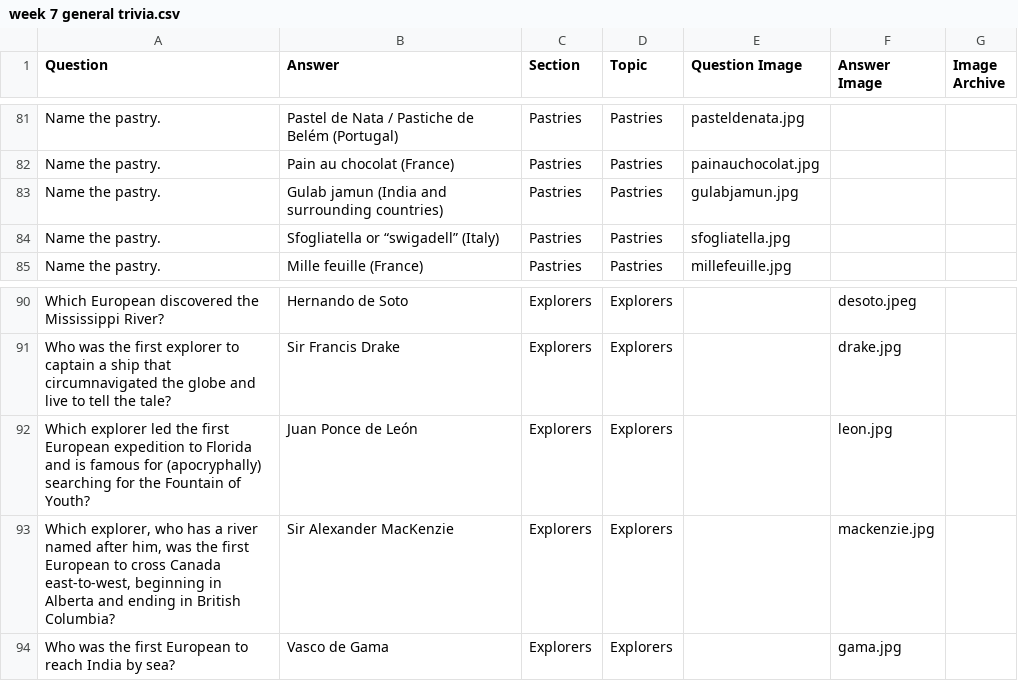
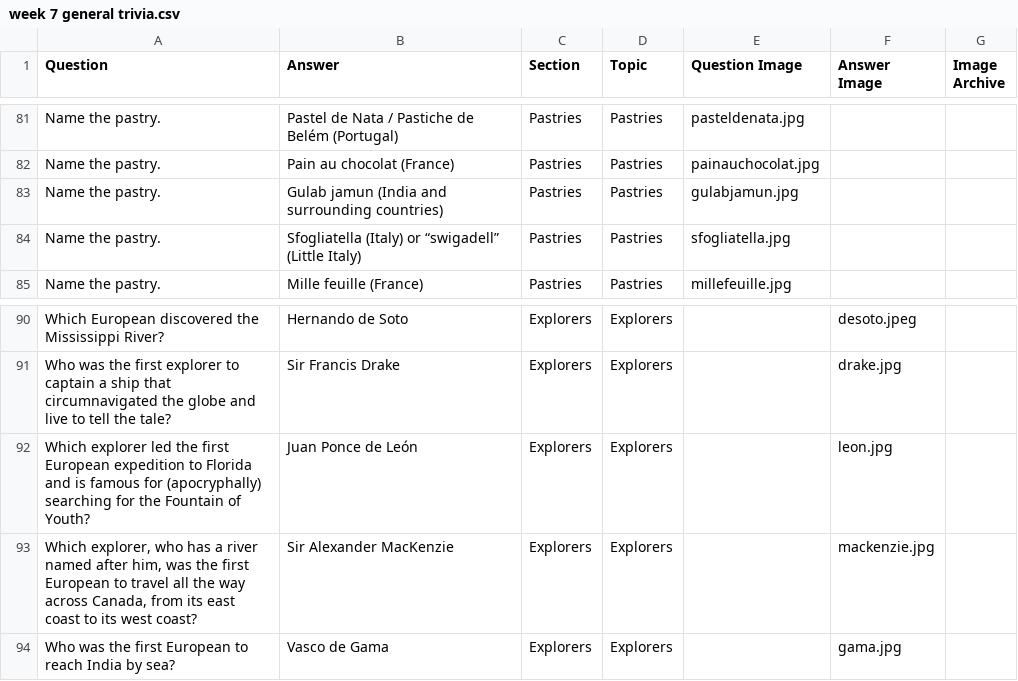
Before and after one commit to rben01/quarantine-trivia, a CSV file: week 7 general trivia.csv, drawn as a sheet; only a part is shown, gaps mark what is left out; the diff covers the shown part only.

```diff
--- a/week 7 general trivia.csv
+++ b/week 7 general trivia.csv
@@ -100,3 +100,3 @@ Name the pastry.,Pain au chocolat (France),Pastries,Pastries,painauchocolat.jpg,
 Name the pastry.,Gulab jamun (India and surrounding countries),Pastries,Pastries,gulabjamun.jpg,,,
-Name the pastry.,Sfogliatella or “swigadell” (Italy),Pastries,Pastries,sfogliatella.jpg,,,
+Name the pastry.,Sfogliatella (Italy) or “swigadell” (Little Italy),Pastries,Pastries,sfogliatella.jpg,,,
 Name the pastry.,Mille feuille (France),Pastries,Pastries,millefeuille.jpg,,,
@@ -109,3 +109,3 @@ Who was the first explorer to captain a ship that circumnavigated the globe and
 Which explorer led the first European expedition to Florida and is famous for (apocryphally) searching for the Fountain of Youth?,Juan Ponce de León,Explorers,Explorers,,leon.jpg,,
-"Which explorer, who has a river named after him, was the first European to cross Canada east-to-west, beginning in Alberta and ending in British Columbia?",Sir Alexander MacKenzie,Explorers,Explorers,,mackenzie.jpg,,
+"Which explorer, who has a river named after him, was the first European to travel all the way across Canada, from its east coast to its west coast?",Sir Alexander MacKenzie,Explorers,Explorers,,mackenzie.jpg,,
 Who was the first European to reach India by sea?,Vasco de Gama,Explorers,Explorers,,gama.jpg,,
```
Also changed, not shown: 9 edited cells elsewhere in this file, 10 other files.
